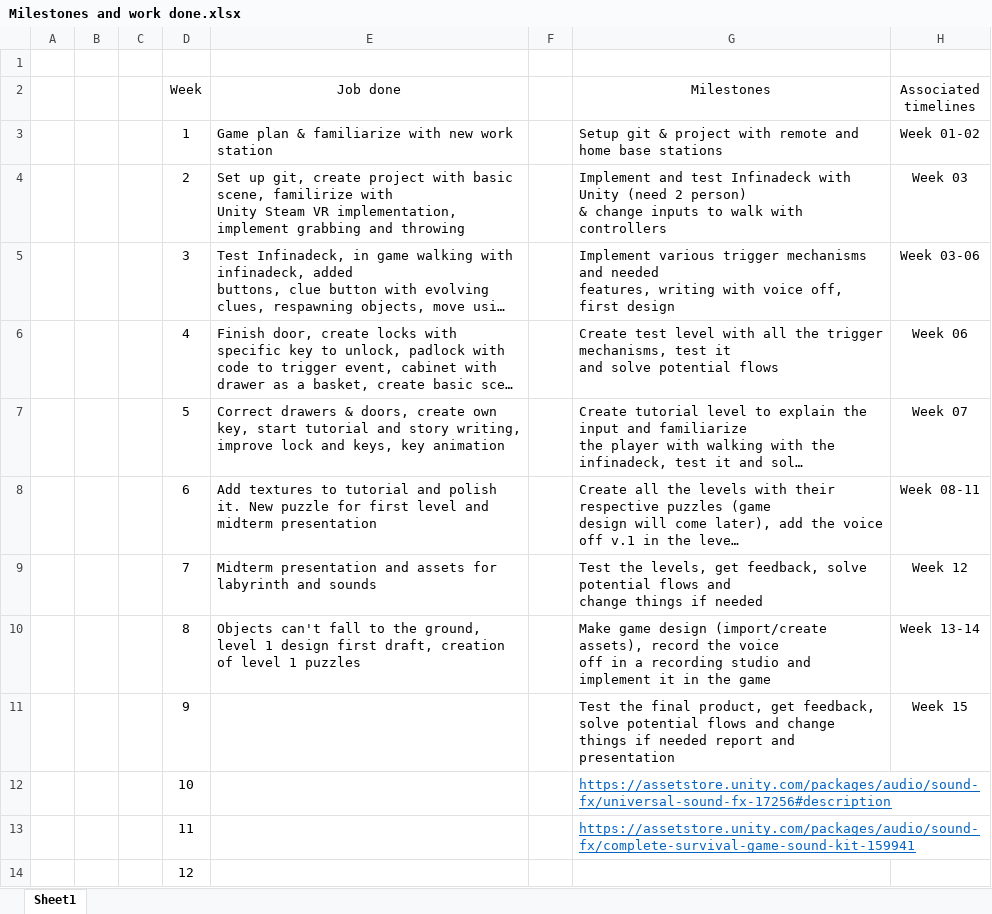
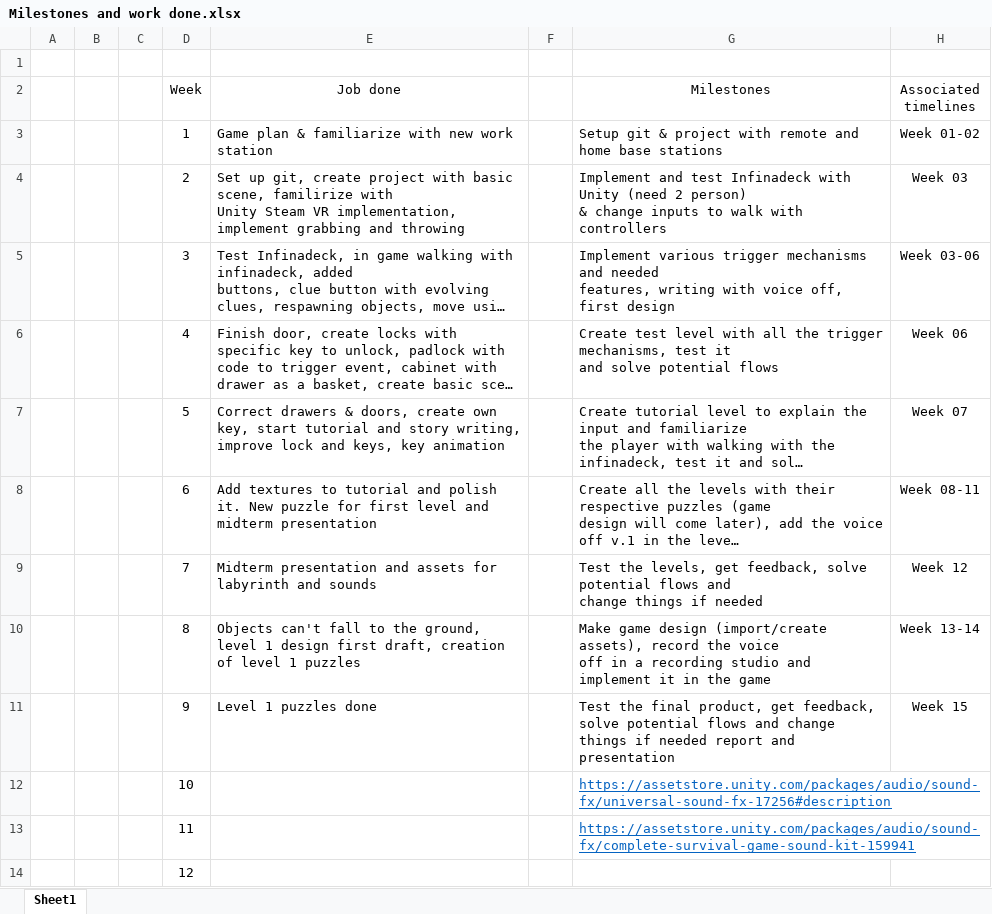
Before and after one commit to Nchappui/VR_GAME, an Excel workbook: Milestones and work done.xlsx, sheet Sheet1, drawn as a sheet; only a part is shown; long unchanged cells end in …; values as stored, in another font and other column widths than the file's, no borders; the diff names each change by its address in the sheet, - before the commit and + after, or states it on an @@ line.

Commit message:
Update work done for week 9

```diff
--- a/Milestones and work done.xlsx (sheet Sheet1)
+++ b/Milestones and work done.xlsx (sheet Sheet1)
-E11 (Job done): (empty)
+E11 (Job done): Level 1 puzzles done
```
